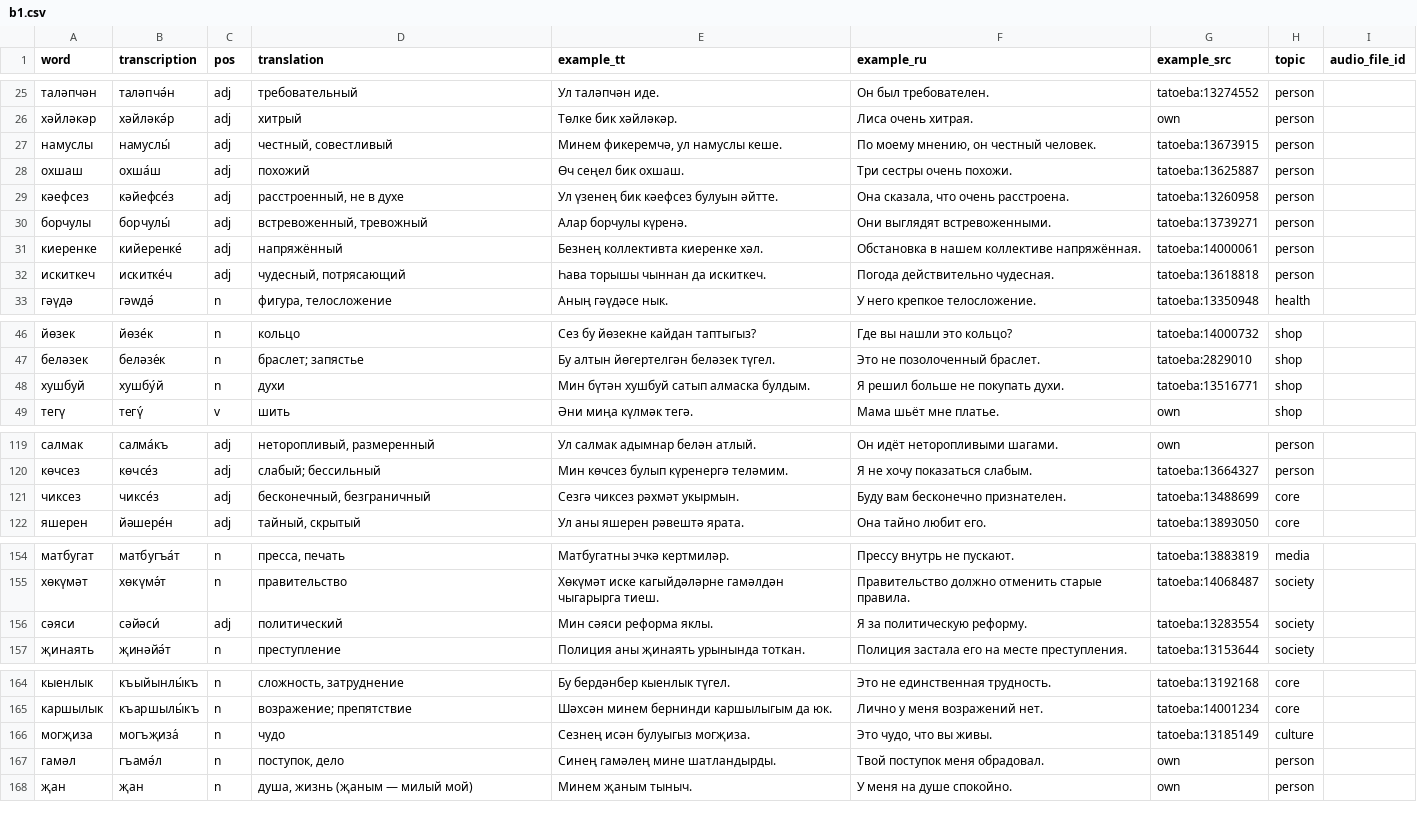
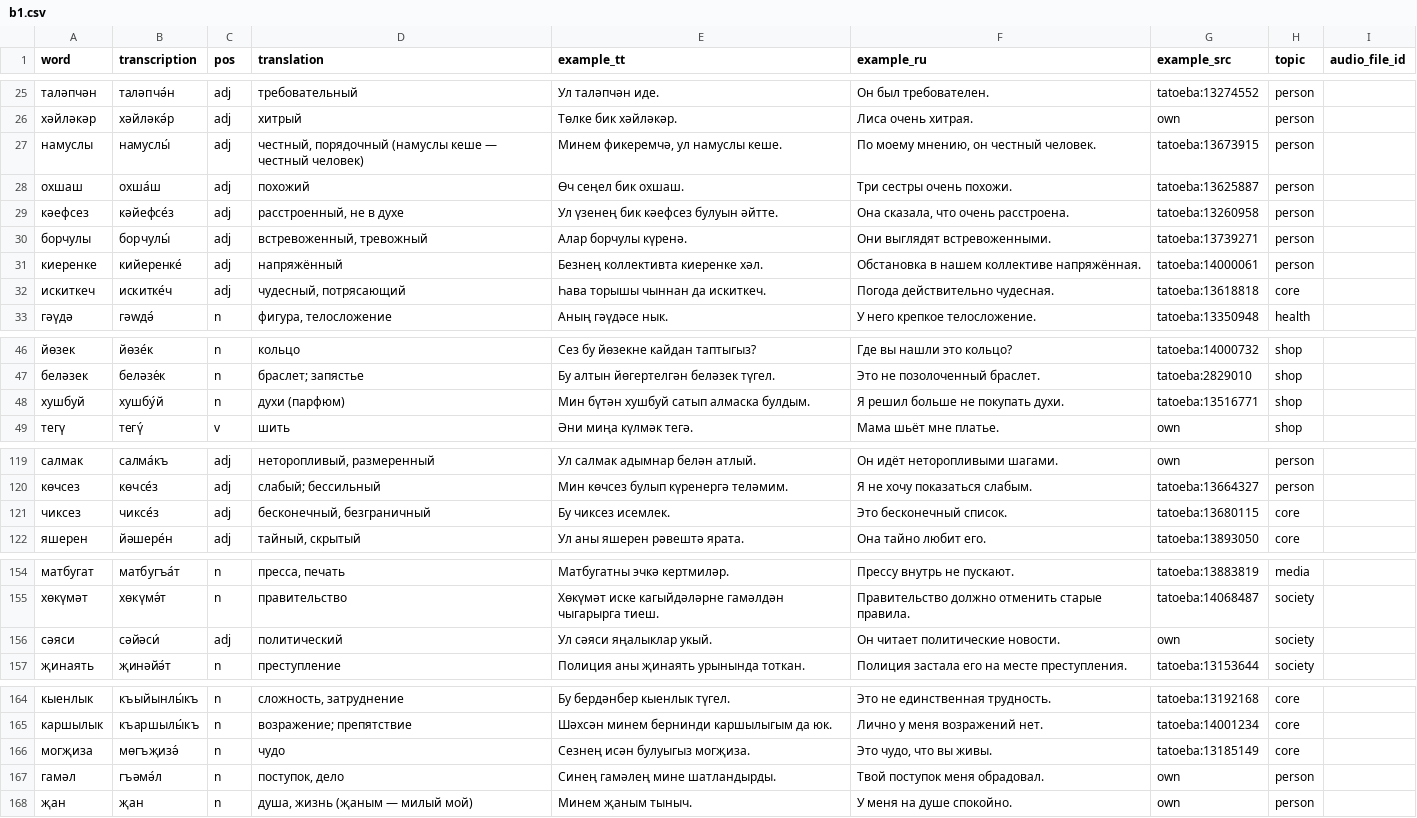
Before and after one commit to Iskander-ibragimov/kabatla-bot, a CSV file: data/catalog/b1.csv, drawn as a sheet; only a part is shown, gaps mark what is left out; the diff covers the shown part only.

```diff
--- a/data/catalog/b1.csv
+++ b/data/catalog/b1.csv
@@ -26,3 +26,3 @@ word,transcription,pos,translation,example_tt,example_ru,example_src,topic,audio
 хәйләкәр,хәйләкә́р,adj,хитрый,Төлке бик хәйләкәр.,Лиса очень хитрая.,own,person,
-намуслы,намуслы́,adj,"честный, совестливый","Минем фикеремчә, ул намуслы кеше.","По моему мнению, он честный человек.",tatoeba:13673915,person,
+намуслы,намуслы́,adj,"честный, порядочный (намуслы кеше — честный человек)","Минем фикеремчә, ул намуслы кеше.","По моему мнению, он честный человек.",tatoeba:13673915,person,
 охшаш,охша́ш,adj,похожий,Өч сеңел бик охшаш.,Три сестры очень похожи.,tatoeba:13625887,person,
@@ -31,3 +31,3 @@ word,transcription,pos,translation,example_tt,example_ru,example_src,topic,audio
 киеренке,кийеренке́,adj,напряжённый,Безнең коллективта киеренке хәл.,Обстановка в нашем коллективе напряжённая.,tatoeba:14000061,person,
-искиткеч,искитке́ч,adj,"чудесный, потрясающий",Һава торышы чыннан да искиткеч.,Погода действительно чудесная.,tatoeba:13618818,person,
+искиткеч,искитке́ч,adj,"чудесный, потрясающий",Һава торышы чыннан да искиткеч.,Погода действительно чудесная.,tatoeba:13618818,core,
 гәүдә,гәwдә́,n,"фигура, телосложение",Аның гәүдәсе нык.,У него крепкое телосложение.,tatoeba:13350948,health,
@@ -47,3 +47,3 @@ word,transcription,pos,translation,example_tt,example_ru,example_src,topic,audio
 беләзек,беләзе́к,n,браслет; запястье,Бу алтын йөгертелгән беләзек түгел.,Это не позолоченный браслет.,tatoeba:2829010,shop,
-хушбуй,хушбу́й,n,духи,Мин бүтән хушбуй сатып алмаска булдым.,Я решил больше не покупать духи.,tatoeba:13516771,shop,
+хушбуй,хушбу́й,n,духи (парфюм),Мин бүтән хушбуй сатып алмаска булдым.,Я решил больше не покупать духи.,tatoeba:13516771,shop,
 тегү,тегү́,v,шить,Әни миңа күлмәк тегә.,Мама шьёт мне платье.,own,shop,
@@ -120,3 +120,3 @@ word,transcription,pos,translation,example_tt,example_ru,example_src,topic,audio
 көчсез,көчсе́з,adj,слабый; бессильный,Мин көчсез булып күренергә теләмим.,Я не хочу показаться слабым.,tatoeba:13664327,person,
-чиксез,чиксе́з,adj,"бесконечный, безграничный",Сезгә чиксез рәхмәт укырмын.,Буду вам бесконечно признателен.,tatoeba:13488699,core,
+чиксез,чиксе́з,adj,"бесконечный, безграничный",Бу чиксез исемлек.,Это бесконечный список.,tatoeba:13680115,core,
 яшерен,йәшере́н,adj,"тайный, скрытый",Ул аны яшерен рәвештә ярата.,Она тайно любит его.,tatoeba:13893050,core,
@@ -155,3 +155,3 @@ word,transcription,pos,translation,example_tt,example_ru,example_src,topic,audio
 хөкүмәт,хөкүмә́т,n,правительство,Хөкүмәт иске кагыйдәләрне гамәлдән чыгарырга тиеш.,Правительство должно отменить старые правила.,tatoeba:14068487,society,
-сәяси,сәйәси́,adj,политический,Мин сәяси реформа яклы.,Я за политическую реформу.,tatoeba:13283554,society,
+сәяси,сәйәси́,adj,политический,Ул сәяси яңалыклар укый.,Он читает политические новости.,own,society,
 җинаять,җинәйә́т,n,преступление,Полиция аны җинаять урынында тоткан.,Полиция застала его на месте преступления.,tatoeba:13153644,society,
@@ -165,4 +165,4 @@ word,transcription,pos,translation,example_tt,example_ru,example_src,topic,audio
 каршылык,къаршылы́къ,n,возражение; препятствие,Шәхсән минем бернинди каршылыгым да юк.,Лично у меня возражений нет.,tatoeba:14001234,core,
-могҗиза,могъҗиза́,n,чудо,Сезнең исән булуыгыз могҗиза.,"Это чудо, что вы живы.",tatoeba:13185149,culture,
-гамәл,гъамә́л,n,"поступок, дело",Синең гамәлең мине шатландырды.,Твой поступок меня обрадовал.,own,person,
+могҗиза,мөгъҗизә́,n,чудо,Сезнең исән булуыгыз могҗиза.,"Это чудо, что вы живы.",tatoeba:13185149,core,
+гамәл,гъәмә́л,n,"поступок, дело",Синең гамәлең мине шатландырды.,Твой поступок меня обрадовал.,own,person,
 җан,җан,n,"душа, жизнь (җаным — милый мой)",Минем җаным тыныч.,У меня на душе спокойно.,own,person,
```
Also changed, not shown: 31 edited cells elsewhere in this file, 3 other files.
